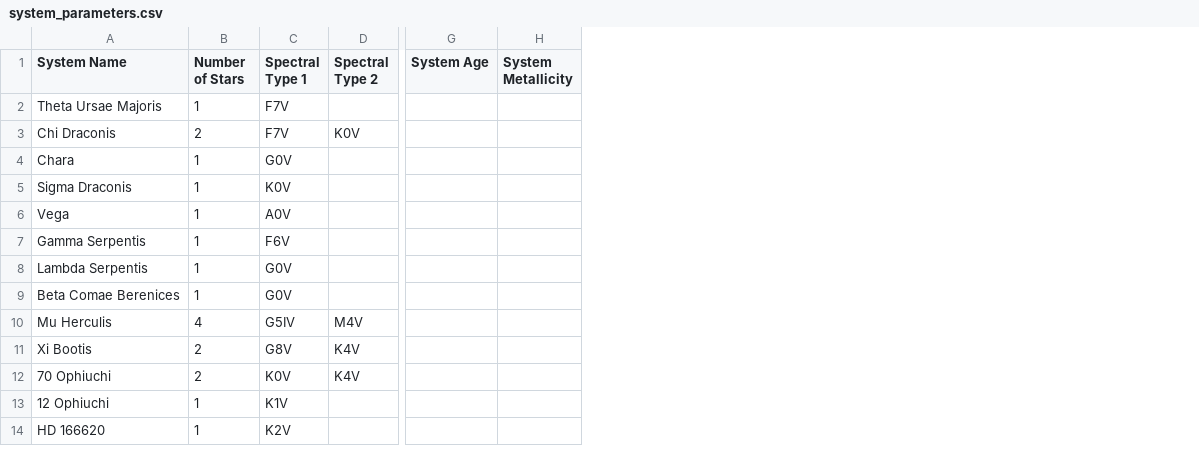
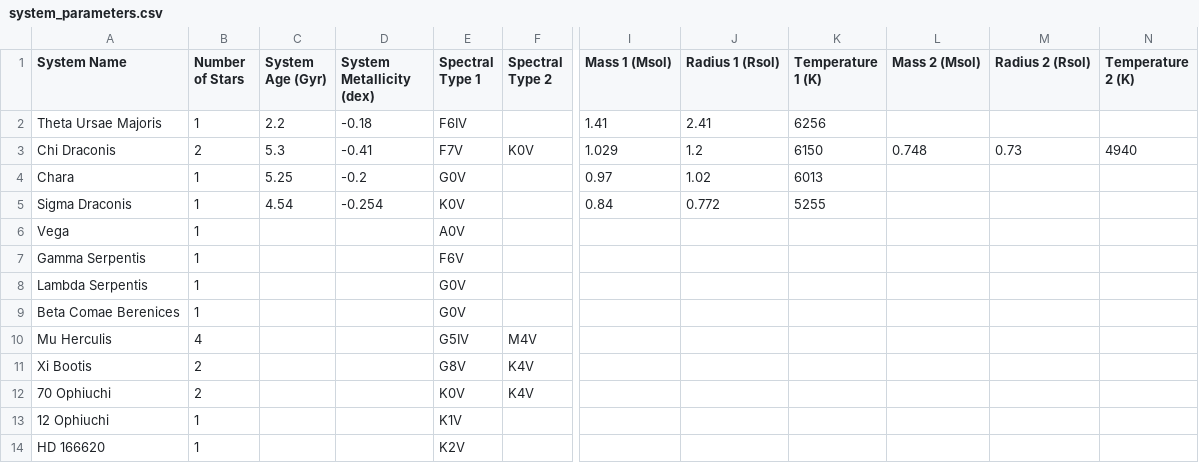
Before and after one commit to tcdoggett/gaia, a CSV file: src/planetary_system_data/system_parameters.csv, drawn as a sheet; only a part is shown, gaps mark what is left out; removed rows and columns are numbered as before the commit, all else as after; the diff names each change by its address in the sheet, - before the commit and + after, or states it on an @@ line.

Commit message:
Update system_parameters.csv

```diff
--- a/src/planetary_system_data/system_parameters.csv
+++ b/src/planetary_system_data/system_parameters.csv
+column C (System Age (Gyr)), rows 2-5: 2.2 | 5.3 | 5.25 | 4.54
+column D (System Metallicity (dex)), rows 2-5: -0.18 | -0.41 | -0.2 | -0.254
-column G (System Age), empty
-column H (System Metallicity), empty
+column I (Mass 1 (Msol)), rows 2-5: 1.41 | 1.029 | 0.97 | 0.84
+column J (Radius 1 (Rsol)), rows 2-5: 2.41 | 1.2 | 1.02 | 0.772
+column K (Temperature 1 (K)), rows 2-5: 6256 | 6150 | 6013 | 5255
+column L (Mass 2 (Msol)), row 3: 0.748
+column M (Radius 2 (Rsol)), row 3: 0.73
+column N (Temperature 2 (K)), row 3: 4940
-E2 (Spectral Type 1): F7V
+E2 (Spectral Type 1): F6IV
```
